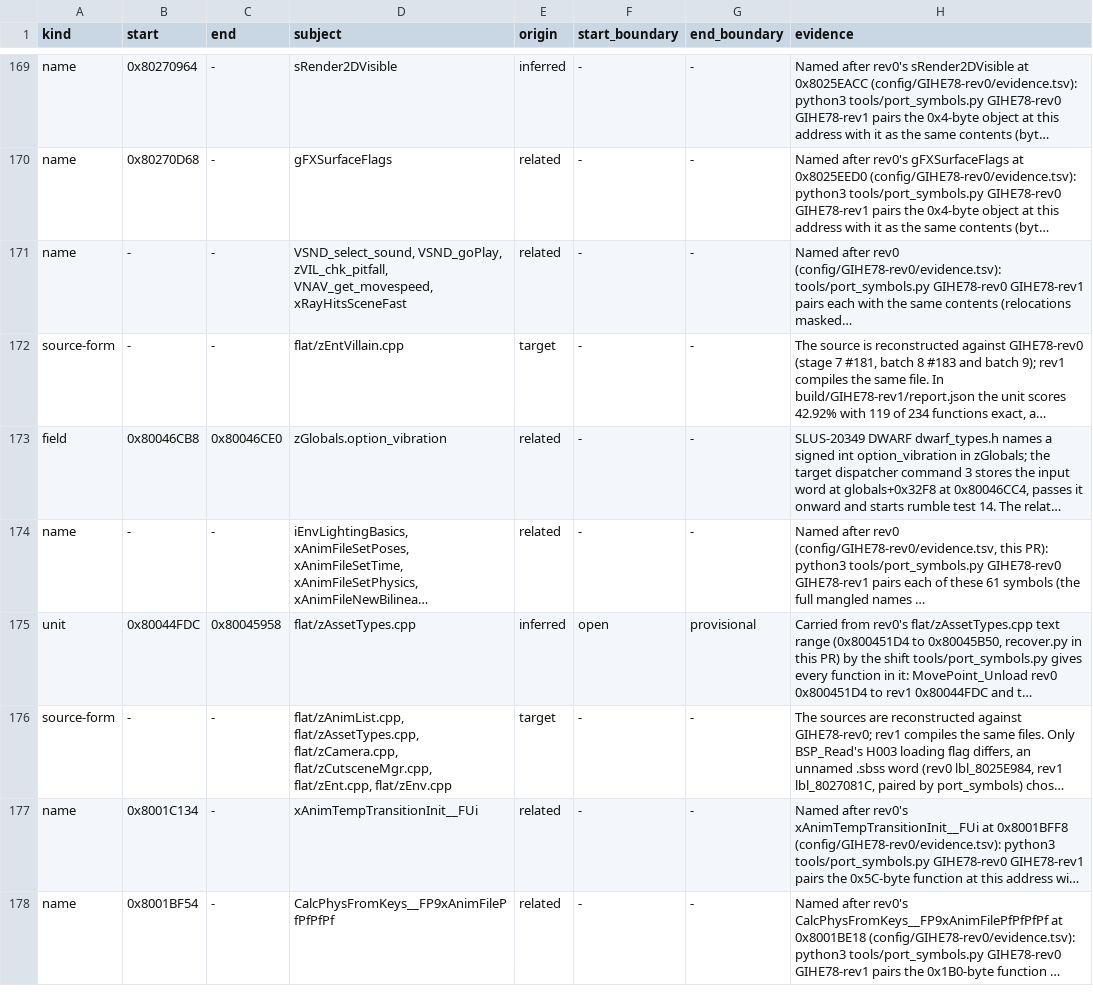
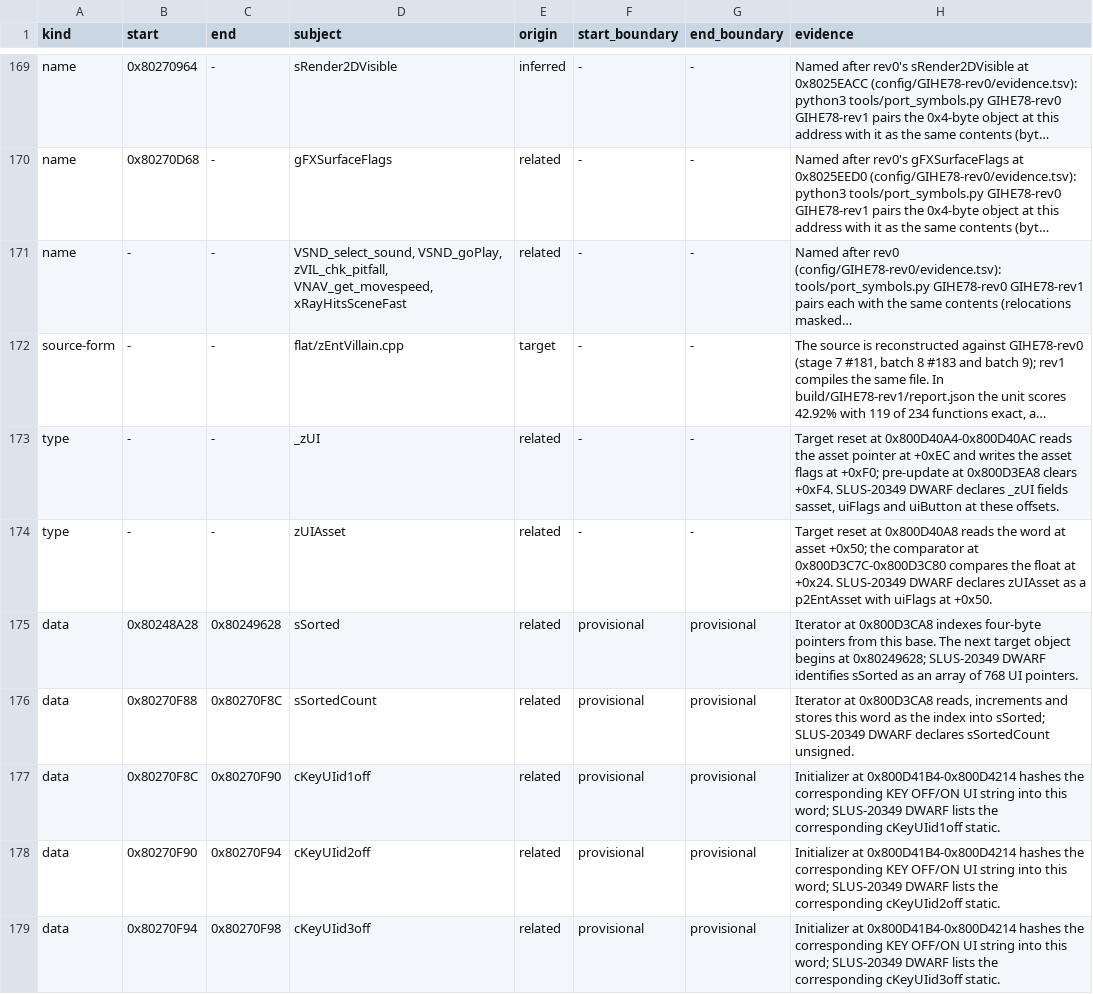
Before and after one commit to mitsevox/n100f, a TSV file: config/GIHE78-rev1/evidence.tsv, drawn as a sheet; only a part is shown, gaps mark what is left out; the shorter side is filled out with more unchanged rows; long unchanged cells end in …; the diff covers the shown part only; the diff names each change by its address in the sheet, - before the commit and + after, or states it on an @@ line.

```diff
--- a/config/GIHE78-rev1/evidence.tsv
+++ b/config/GIHE78-rev1/evidence.tsv
+row 173: type | - | - | _zUI | related | - | - | Target reset at 0x800D40A4-0x800D40AC reads the asset pointer at +0xEC and writes the asset flags at +0xF0; pre-update at 0x800D3EA8 clears +0xF4. SLUS-20349 DWARF declares _zUI fields sasset, uiFlags and uiButton at these offsets.
+row 174: type | - | - | zUIAsset | related | - | - | Target reset at 0x800D40A8 reads the word at asset +0x50; the comparator at 0x800D3C7C-0x800D3C80 compares the float at +0x24. SLUS-20349 DWARF declares zUIAsset as a p2EntAsset with uiFlags at +0x50.
+row 175: data | 0x80248A28 | 0x80249628 | sSorted | related | provisional | provisional | Iterator at 0x800D3CA8 indexes four-byte pointers from this base. The next target object begins at 0x80249628; SLUS-20349 DWARF identifies sSorted as an array of 768 UI pointers.
+row 176: data | 0x80270F88 | 0x80270F8C | sSortedCount | related | provisional | provisional | Iterator at 0x800D3CA8 reads, increments and stores this word as the index into sSorted; SLUS-20349 DWARF declares sSortedCount unsigned.
+row 177: data | 0x80270F8C | 0x80270F90 | cKeyUIid1off | related | provisional | provisional | Initializer at 0x800D41B4-0x800D4214 hashes the corresponding KEY OFF/ON UI string into this word; SLUS-20349 DWARF lists the corresponding cKeyUIid1off static.
+row 178: data | 0x80270F90 | 0x80270F94 | cKeyUIid2off | related | provisional | provisional | Initializer at 0x800D41B4-0x800D4214 hashes the corresponding KEY OFF/ON UI string into this word; SLUS-20349 DWARF lists the corresponding cKeyUIid2off static.
+row 179: data | 0x80270F94 | 0x80270F98 | cKeyUIid3off | related | provisional | provisional | Initializer at 0x800D41B4-0x800D4214 hashes the corresponding KEY OFF/ON UI string into this word; SLUS-20349 DWARF lists the corresponding cKeyUIid3off static.
```
Also changed, not shown: 7 added rows elsewhere in this file, 4 other files.
